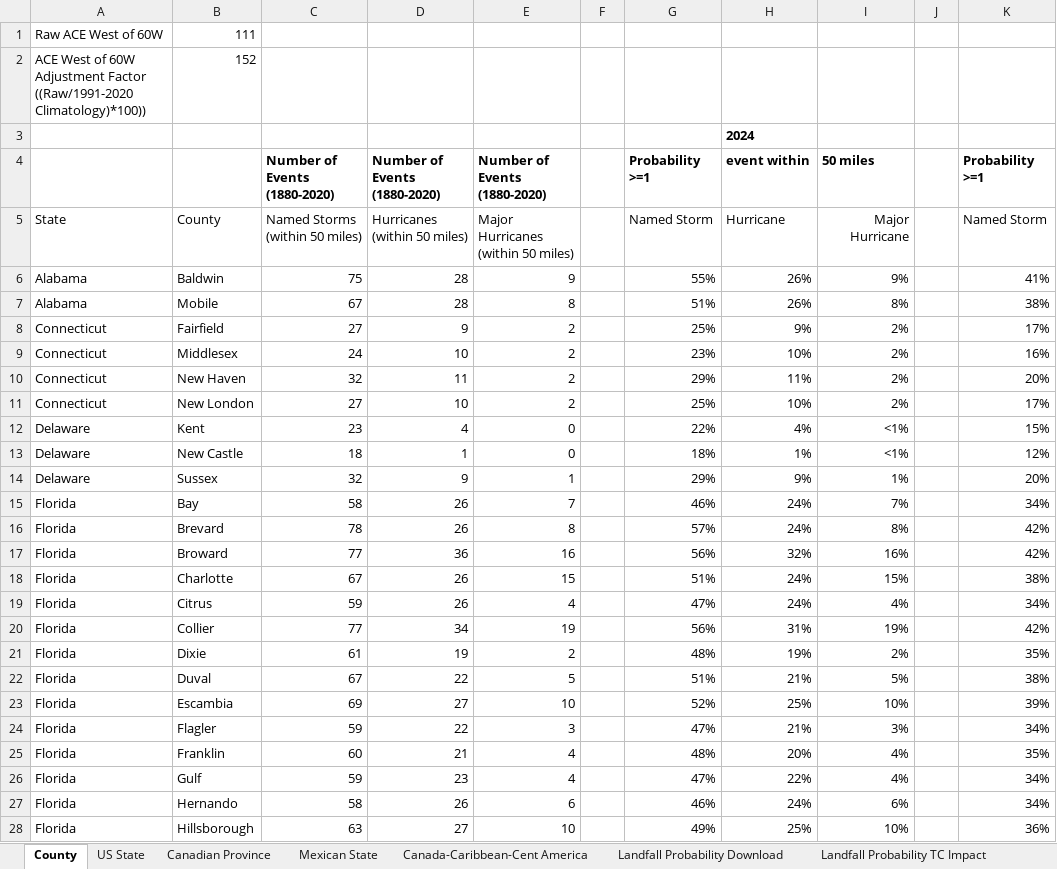
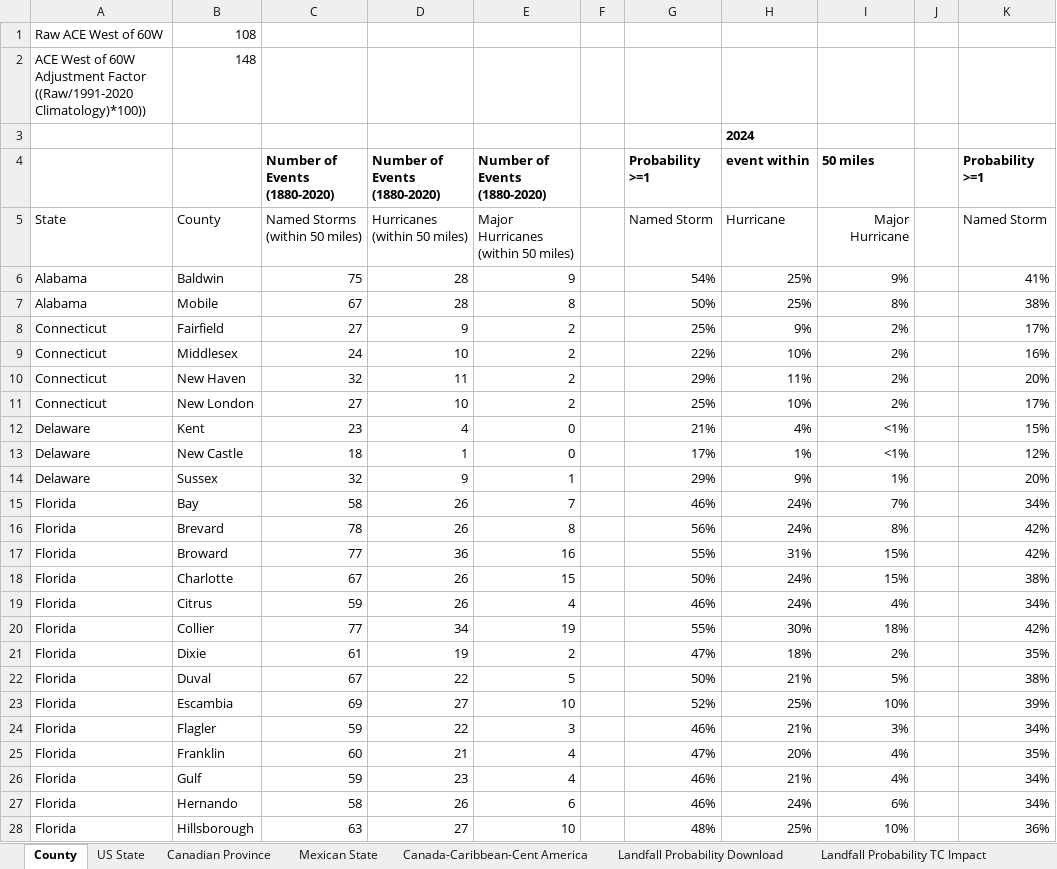
Before and after one commit to csu-tropical/csu-tropical, an Excel workbook: Forecast/TCs_within_50_miles_1880-2020.xlsx, sheet County, drawn as a sheet; only a part is shown; values as stored, in another font and other column widths than the file's, no borders; the diff covers the shown part only; the diff names each change by its address in the sheet, - before the commit and + after, or states it on an @@ line.

```diff
--- a/Forecast/TCs_within_50_miles_1880-2020.xlsx (sheet County)
+++ b/Forecast/TCs_within_50_miles_1880-2020.xlsx (sheet County)
-B1: 111
+B1: 108
-B2: 152
+B2: 148
-G6: 55%
+G6: 54%
-H6:H7: 26%
+H6:H7: 25%
-G7: 51%
+G7: 50%
-G9: 23%
+G9: 22%
-G12: 22%
+G12: 21%
-G13: 18%
+G13: 17%
-G16: 57%
+G16: 56%
-G17: 56%
+G17: 55%
-H17: 32%
+H17: 31%
-I17: 16%
+I17: 15%
-G18: 51%
+G18: 50%
-G19: 47%
+G19: 46%
-G20: 56%
+G20: 55%
-H20: 31%
+H20: 30%
-I20: 19%
+I20: 18%
-G21: 48%
+G21: 47%
-H21: 19%
+H21: 18%
-G22: 51%
+G22: 50%
-G24: 47%
+G24: 46%
-G25: 48%
+G25: 47%
-G26: 47%
+G26: 46%
-H26: 22%
+H26: 21%
-G28: 49%
+G28: 48%
```
Also changed, not shown: 145 edited cells elsewhere in this sheet, sheet Landfall Probability TC Impact, sheet Landfall Probability Download, sheet Canada-Caribbean-Cent America, sheet US State, sheet Mexican State, sheet Canadian Province, 8 other files.
